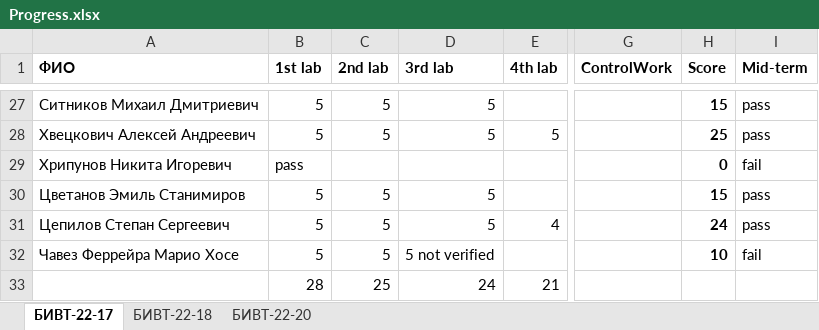
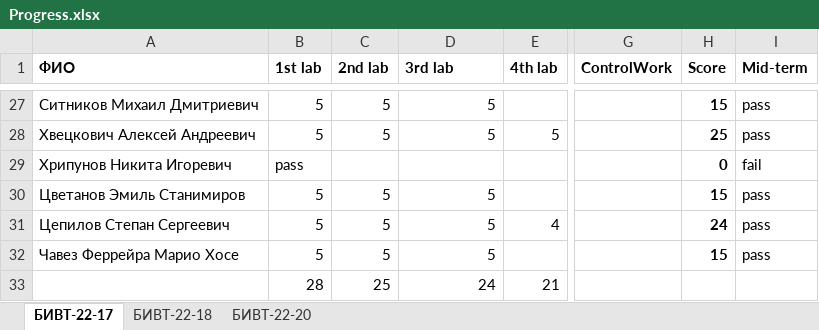
Before and after one commit to NemirovichMark/1st_Lesson, an Excel workbook: Progress.xlsx, sheet БИВТ-22-17, drawn as a sheet; only a part is shown, gaps mark what is left out; values as stored, in another font and other column widths than the file's, no borders; conditional formats not drawn; the diff names each change by its address in the sheet, - before the commit and + after, or states it on an @@ line.

```diff
--- a/Progress.xlsx (sheet БИВТ-22-17)
+++ b/Progress.xlsx (sheet БИВТ-22-17)
-D32 (3rd lab): 5 not verified
+D32 (3rd lab): 5
-H32 (Score): 10
+H32 (Score): 15
-I32 (Mid-term): fail
+I32 (Mid-term): pass
```
Also changed, not shown: sheet БИВТ-22-18.
